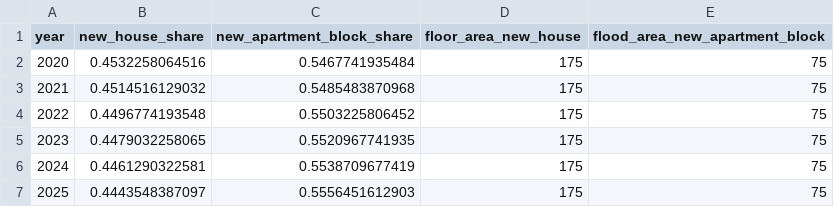
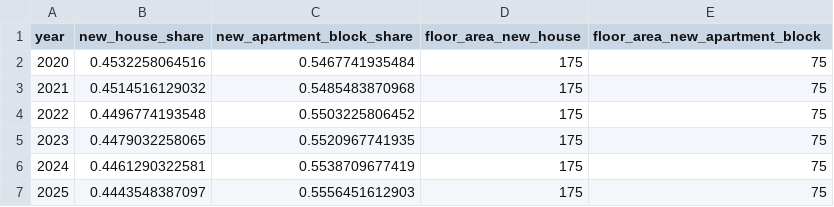
Before and after one commit to NVE/ebm, a CSV file: ebm/data/long_analysis_2024/new_buildings_residential.csv, drawn as a sheet; only a part is shown.

Commit message:
Fix typo in new_buildings_residential.csv column name
 - Fix typo in documentation
 - Fix typo in input files
 - Rename flood_area_new_apartment_block when present in
     new_buildings_residential.csv

#4812

```diff
--- a/ebm/data/long_analysis_2024/new_buildings_residential.csv
+++ b/ebm/data/long_analysis_2024/new_buildings_residential.csv
@@ -1,2 +1,2 @@
-"year",new_house_share,new_apartment_block_share,floor_area_new_house,flood_area_new_apartment_block
+"year",new_house_share,new_apartment_block_share,floor_area_new_house,floor_area_new_apartment_block
 "2020","0.4532258064516","0.5467741935484","175","75"
```
Also changed, not shown: ebm/data/original/new_buildings_residential.csv, ebm/data/short_analysis_2025/new_buildings_residential.csv, 8 other files.
